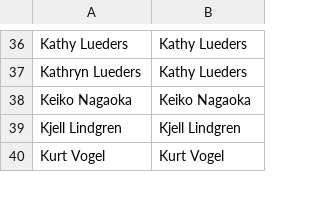
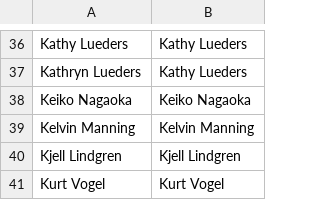
Before and after one commit to toolforge/tool-spacemedia, a CSV file: src/main/resources/mapping/nasa.keywords.csv, drawn as a sheet; only a part is shown, gaps mark what is left out; the diff names each change by its address in the sheet, - before the commit and + after, or states it on an @@ line.

```diff
--- a/src/main/resources/mapping/nasa.keywords.csv
+++ b/src/main/resources/mapping/nasa.keywords.csv
+row 39: Kelvin Manning | Kelvin Manning
```
Also changed, not shown: src/main/resources/blocklist.ignored.terms.csv, 2 other files.
